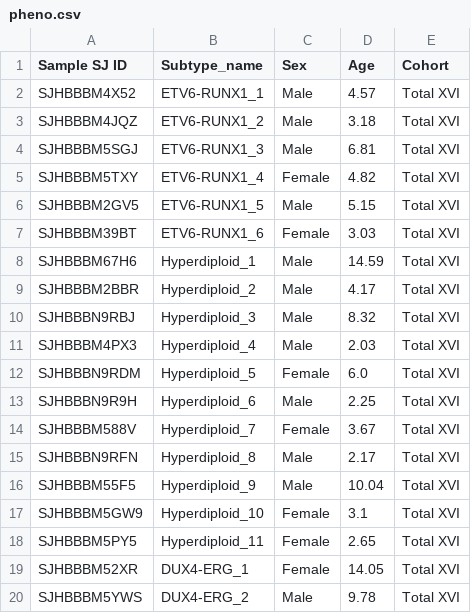
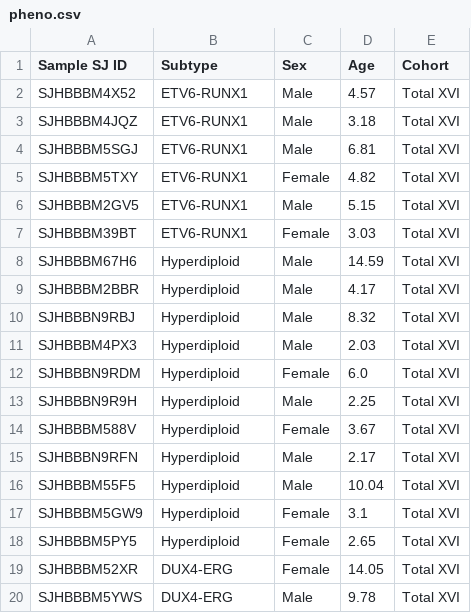
Before and after one commit to Molmed/allium, a CSV file: data/test_data/gex/pheno.csv, drawn as a sheet.

Commit message:
Update test pheno file

```diff
--- a/data/test_data/gex/pheno.csv
+++ b/data/test_data/gex/pheno.csv
@@ -1,20 +1,20 @@
-Sample SJ ID,Subtype_name,Sex,Age,Cohort
-SJHBBBM4X52,ETV6-RUNX1_1,Male,4.57,Total XVI
-SJHBBBM4JQZ,ETV6-RUNX1_2,Male,3.18,Total XVI
-SJHBBBM5SGJ,ETV6-RUNX1_3,Male,6.81,Total XVI
-SJHBBBM5TXY,ETV6-RUNX1_4,Female,4.82,Total XVI
-SJHBBBM2GV5,ETV6-RUNX1_5,Male,5.15,Total XVI
-SJHBBBM39BT,ETV6-RUNX1_6,Female,3.03,Total XVI
-SJHBBBM67H6,Hyperdiploid_1,Male,14.59,Total XVI
-SJHBBBM2BBR,Hyperdiploid_2,Male,4.17,Total XVI
-SJHBBBN9RBJ,Hyperdiploid_3,Male,8.32,Total XVI
-SJHBBBM4PX3,Hyperdiploid_4,Male,2.03,Total XVI
-SJHBBBN9RDM,Hyperdiploid_5,Female,6.0,Total XVI
-SJHBBBN9R9H,Hyperdiploid_6,Male,2.25,Total XVI
-SJHBBBM588V,Hyperdiploid_7,Female,3.67,Total XVI
-SJHBBBN9RFN,Hyperdiploid_8,Male,2.17,Total XVI
-SJHBBBM55F5,Hyperdiploid_9,Male,10.04,Total XVI
-SJHBBBM5GW9,Hyperdiploid_10,Female,3.1,Total XVI
-SJHBBBM5PY5,Hyperdiploid_11,Female,2.65,Total XVI
-SJHBBBM52XR,DUX4-ERG_1,Female,14.05,Total XVI
-SJHBBBM5YWS,DUX4-ERG_2,Male,9.78,Total XVI
+Sample SJ ID,Subtype,Sex,Age,Cohort
+SJHBBBM4X52,ETV6-RUNX1,Male,4.57,Total XVI
+SJHBBBM4JQZ,ETV6-RUNX1,Male,3.18,Total XVI
+SJHBBBM5SGJ,ETV6-RUNX1,Male,6.81,Total XVI
+SJHBBBM5TXY,ETV6-RUNX1,Female,4.82,Total XVI
+SJHBBBM2GV5,ETV6-RUNX1,Male,5.15,Total XVI
+SJHBBBM39BT,ETV6-RUNX1,Female,3.03,Total XVI
+SJHBBBM67H6,Hyperdiploid,Male,14.59,Total XVI
+SJHBBBM2BBR,Hyperdiploid,Male,4.17,Total XVI
+SJHBBBN9RBJ,Hyperdiploid,Male,8.32,Total XVI
+SJHBBBM4PX3,Hyperdiploid,Male,2.03,Total XVI
+SJHBBBN9RDM,Hyperdiploid,Female,6.0,Total XVI
+SJHBBBN9R9H,Hyperdiploid,Male,2.25,Total XVI
+SJHBBBM588V,Hyperdiploid,Female,3.67,Total XVI
+SJHBBBN9RFN,Hyperdiploid,Male,2.17,Total XVI
+SJHBBBM55F5,Hyperdiploid,Male,10.04,Total XVI
+SJHBBBM5GW9,Hyperdiploid,Female,3.1,Total XVI
+SJHBBBM5PY5,Hyperdiploid,Female,2.65,Total XVI
+SJHBBBM52XR,DUX4-ERG,Female,14.05,Total XVI
+SJHBBBM5YWS,DUX4-ERG,Male,9.78,Total XVI
```
